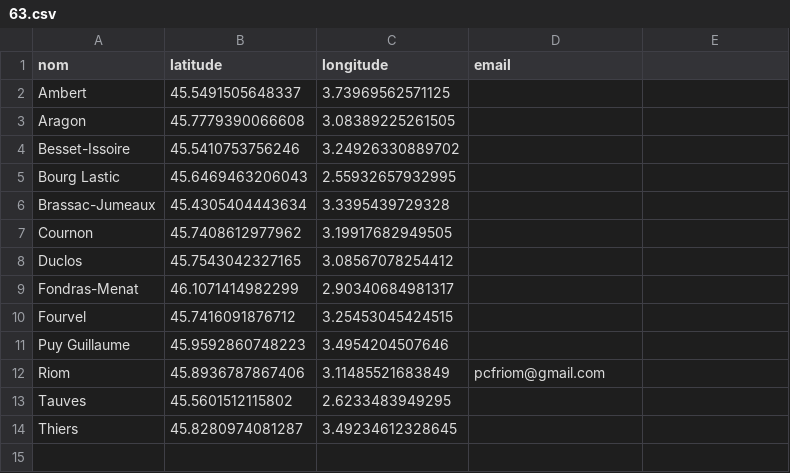
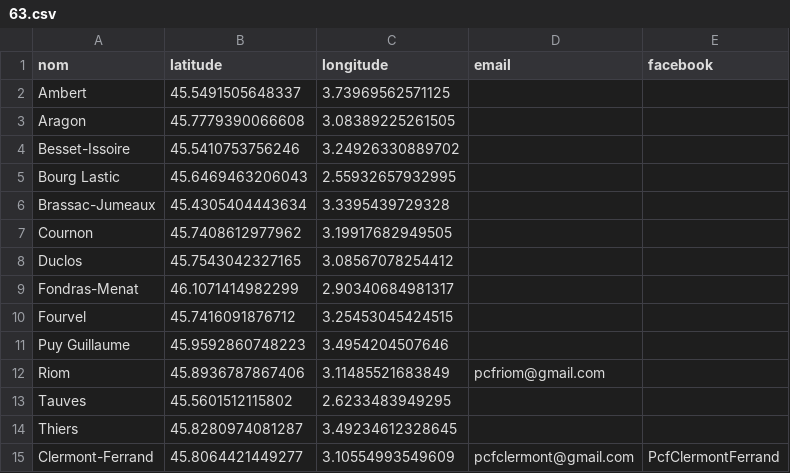
Before and after one commit to neocarto/sectionspcf, a CSV file: docs/data/63.csv, drawn as a sheet; the diff names each change by its address in the sheet, - before the commit and + after, or states it on an @@ line.

```diff
--- a/docs/data/63.csv
+++ b/docs/data/63.csv
-E1: (empty)
+E1: facebook
+row 15: Clermont-Ferrand | 45.8064421449277 | 3.10554993549609 | pcfclermont@gmail.com | PcfClermontFerrand
```
Also changed, not shown: docs/data/15.csv, docs/data/45.csv, 9 other files.
